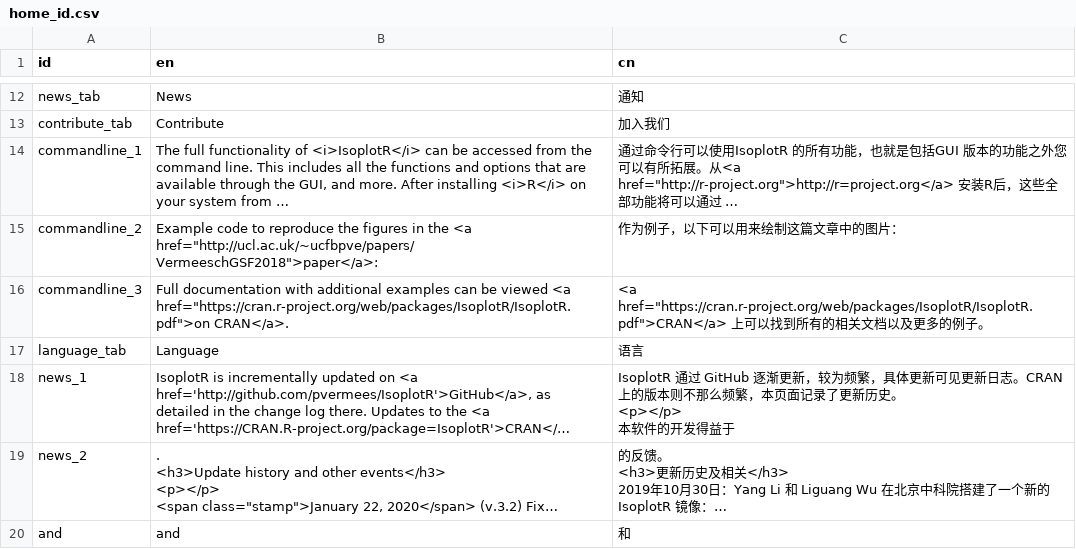
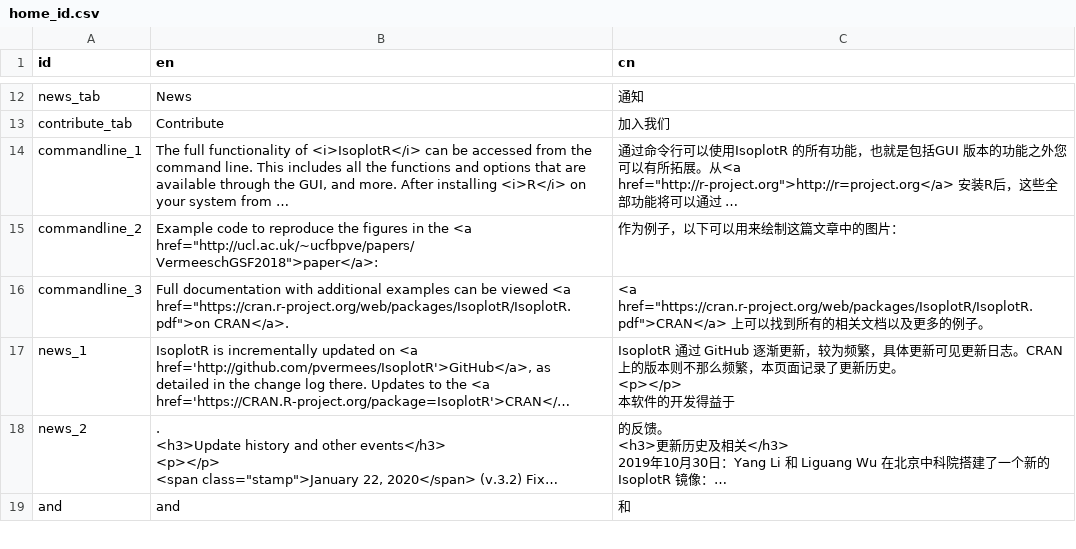
Before and after one commit to pvermees/IsoplotRgui, a CSV file: devel/home_id.csv, drawn as a sheet; only a part is shown, gaps mark what is left out; long unchanged cells end in …; removed rows and columns are numbered as before the commit, all else as after; the diff covers the shown part only; the diff names each change by its address in the sheet, - before the commit and + after, or states it on an @@ line.

```diff
--- a/devel/home_id.csv
+++ b/devel/home_id.csv
-row 17: language_tab | Language | 语言
```
Also changed, not shown: 1 added row and 3 edited cells elsewhere in this file, devel/dictionary_id.csv, 10 other files.
